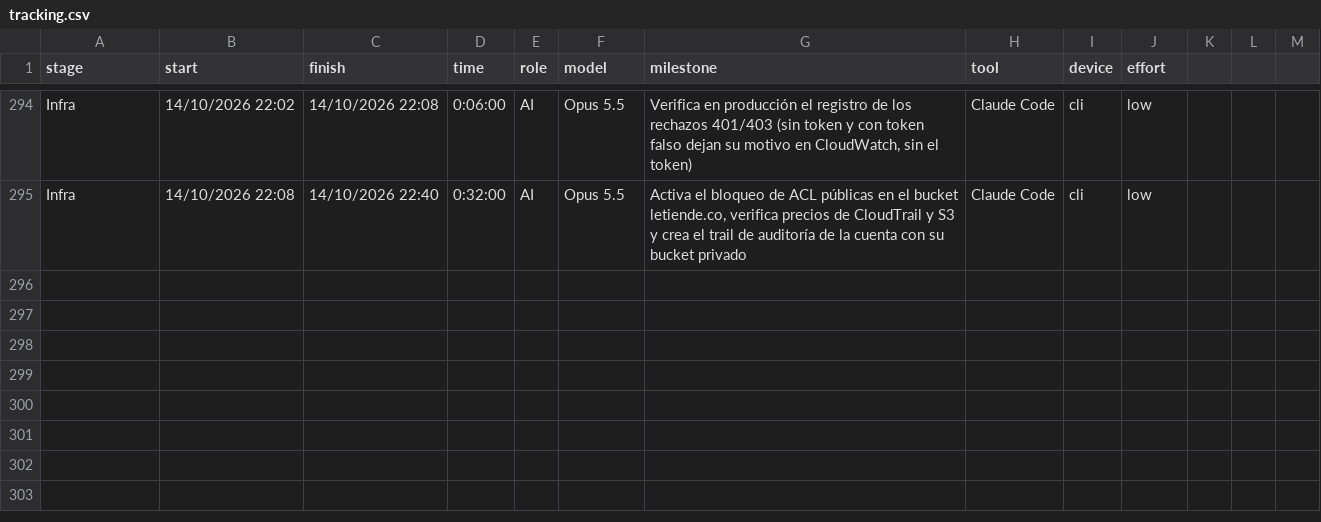
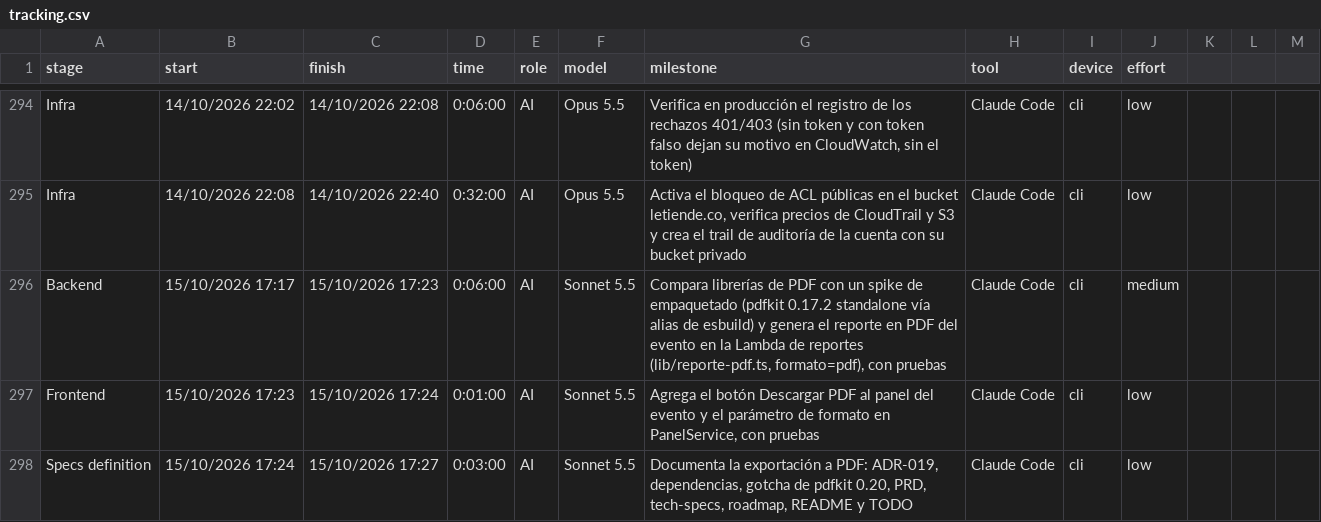
Before and after one commit to ocastelblanco/agora-letiende, a CSV file: docs/tracking.csv, drawn as a sheet; only a part is shown, gaps mark what is left out.

```diff
--- a/docs/tracking.csv
+++ b/docs/tracking.csv
@@ -295 +295,4 @@ Infra,14/10/2026 22:02,14/10/2026 22:08,0:06:00,AI,Opus 5.5,"Verifica en producc
 Infra,14/10/2026 22:08,14/10/2026 22:40,0:32:00,AI,Opus 5.5,"Activa el bloqueo de ACL públicas en el bucket letiende.co, verifica precios de CloudTrail y S3 y crea el trail de auditoría de la cuenta con su bucket privado",Claude Code,cli,low
+Backend,15/10/2026 17:17,15/10/2026 17:23,0:06:00,AI,Sonnet 5.5,"Compara librerías de PDF con un spike de empaquetado (pdfkit 0.17.2 standalone vía alias de esbuild) y genera el reporte en PDF del evento en la Lambda de reportes (lib/reporte-pdf.ts, formato=pdf), con pruebas",Claude Code,cli,medium
+Frontend,15/10/2026 17:23,15/10/2026 17:24,0:01:00,AI,Sonnet 5.5,"Agrega el botón Descargar PDF al panel del evento y el parámetro de formato en PanelService, con pruebas",Claude Code,cli,low
+Specs definition,15/10/2026 17:24,15/10/2026 17:27,0:03:00,AI,Sonnet 5.5,"Documenta la exportación a PDF: ADR-019, dependencias, gotcha de pdfkit 0.20, PRD, tech-specs, roadmap, README y TODO",Claude Code,cli,low
```
Also changed, not shown: 19 other files.
